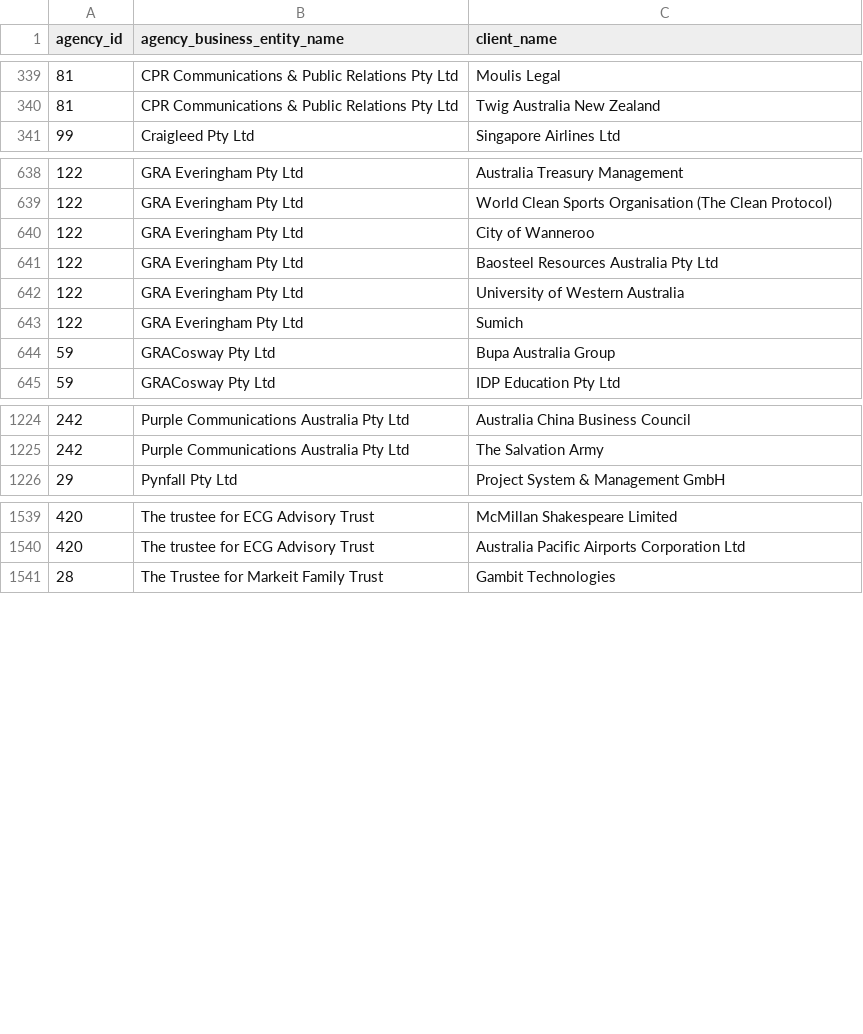
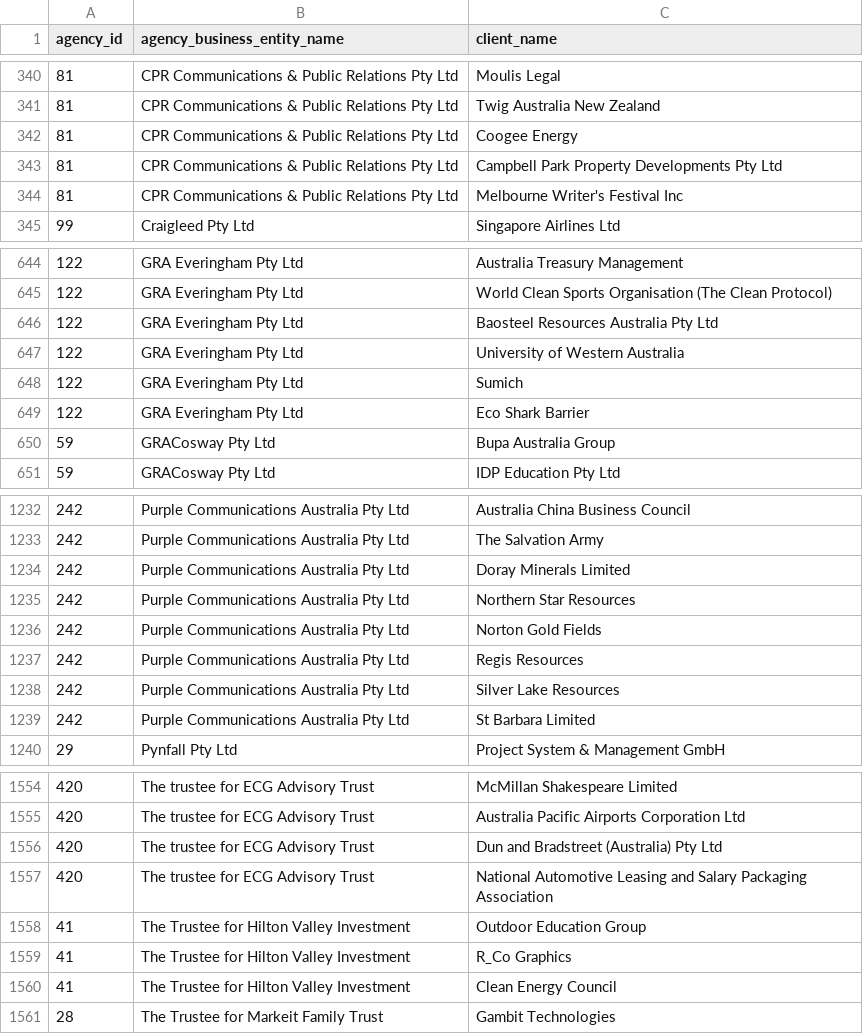
Before and after one commit to henare/australian_government_lobbyists_register, a CSV file: clients.csv, drawn as a sheet; only a part is shown, gaps mark what is left out; removed rows and columns are numbered as before the commit, all else as after; the diff covers the shown part only; the diff names each change by its address in the sheet, - before the commit and + after, or states it on an @@ line.

```diff
--- a/clients.csv
+++ b/clients.csv
+row 342: 81 | CPR Communications & Public Relations Pty Ltd | Coogee Energy
+row 343: 81 | CPR Communications & Public Relations Pty Ltd | Campbell Park Property Developments Pty Ltd
+row 344: 81 | CPR Communications & Public Relations Pty Ltd | Melbourne Writer's Festival Inc
-row 640: 122 | GRA Everingham Pty Ltd | City of Wanneroo
+row 649: 122 | GRA Everingham Pty Ltd | Eco Shark Barrier
+row 1234: 242 | Purple Communications Australia Pty Ltd | Doray Minerals Limited
+row 1235: 242 | Purple Communications Australia Pty Ltd | Northern Star Resources
+row 1236: 242 | Purple Communications Australia Pty Ltd | Norton Gold Fields
+row 1237: 242 | Purple Communications Australia Pty Ltd | Regis Resources
+row 1238: 242 | Purple Communications Australia Pty Ltd | Silver Lake Resources
+row 1239: 242 | Purple Communications Australia Pty Ltd | St Barbara Limited
+row 1556: 420 | The trustee for ECG Advisory Trust | Dun and Bradstreet (Australia) Pty Ltd
+row 1557: 420 | The trustee for ECG Advisory Trust | National Automotive Leasing and Salary Packaging Association
+row 1558: 41 | The Trustee for Hilton Valley Investment | Outdoor Education Group
+row 1559: 41 | The Trustee for Hilton Valley Investment | R_Co Graphics
+row 1560: 41 | The Trustee for Hilton Valley Investment | Clean Energy Council
```
Also changed, not shown: 12 added rows and 3 removed rows elsewhere in this file, agencies.csv, lobbyists.csv, 1 other file.
